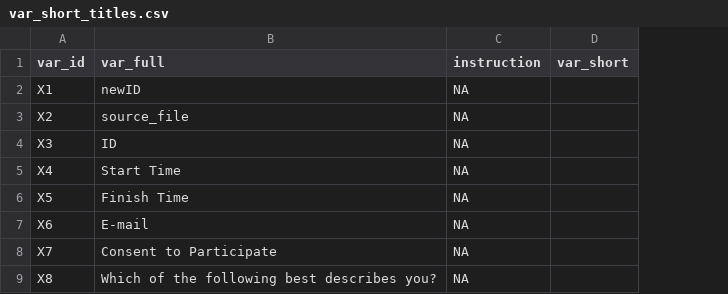
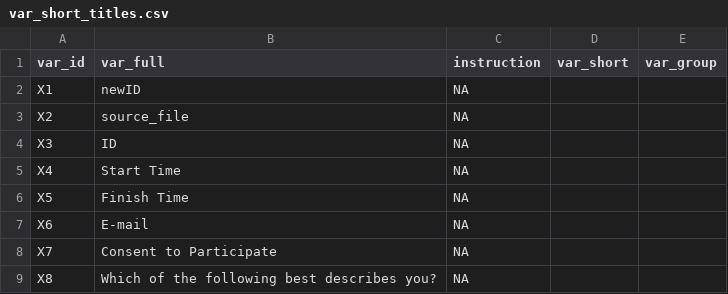
Before and after one commit to Open-and-Reproducible-Research-Group/OPTIMA-survey, a CSV file: data/additional/var_short_titles.csv, drawn as a sheet; only a part is shown; the diff names each change by its address in the sheet, - before the commit and + after, or states it on an @@ line.

Commit message:
Add variable grouping to additional variable overview

```diff
--- a/data/additional/var_short_titles.csv
+++ b/data/additional/var_short_titles.csv
+column E (var_group), empty
```
